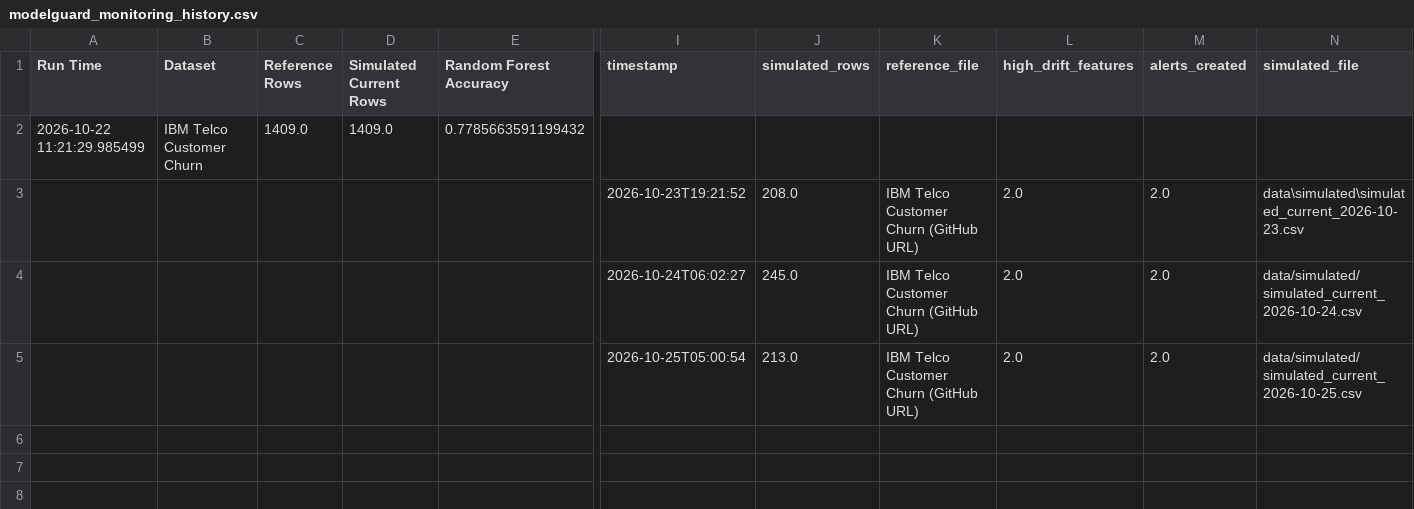
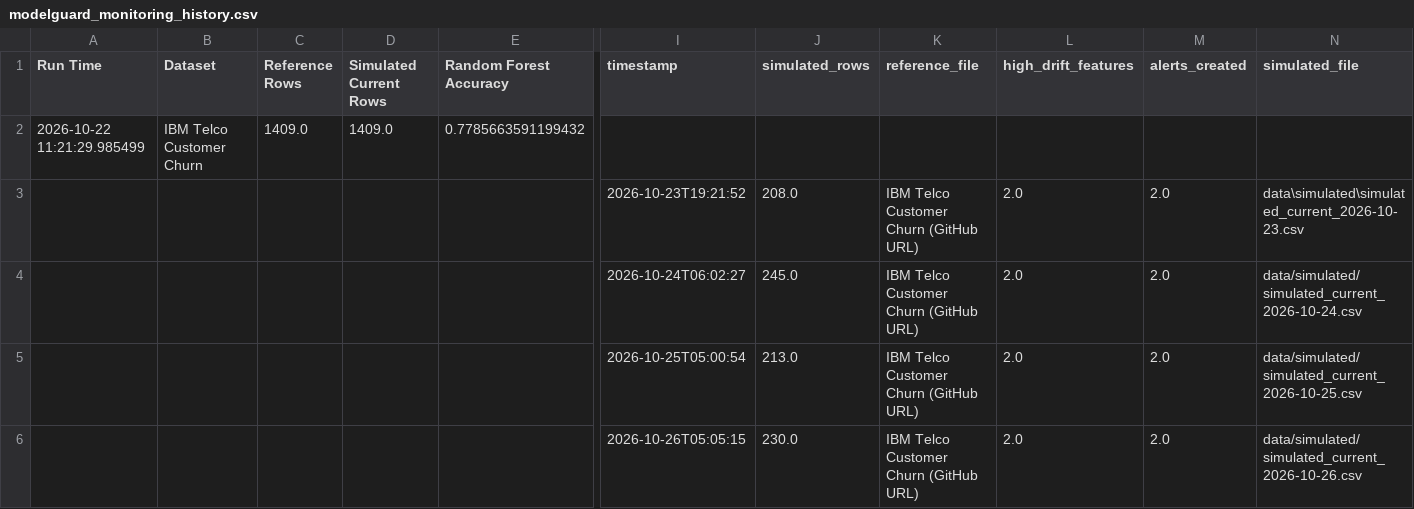
Before and after one commit to vmewara/ModelGuard, a CSV file: modelguard_monitoring_history.csv, drawn as a sheet; only a part is shown, gaps mark what is left out; rows hold the shown columns only; the diff names each change by its address in the sheet, - before the commit and + after, or states it on an @@ line.

```diff
--- a/modelguard_monitoring_history.csv
+++ b/modelguard_monitoring_history.csv
+row 6:  |  |  |  |  | 2026-10-26T05:05:15 | 230.0 | IBM Telco Customer Churn (GitHub URL) | 2.0 | 2.0 | data/simulated/simulated_current_2026-10-26.csv
```
Also changed, not shown: modelguard_alerts.csv, modelguard_data_quality_report.csv, 4 other files.
